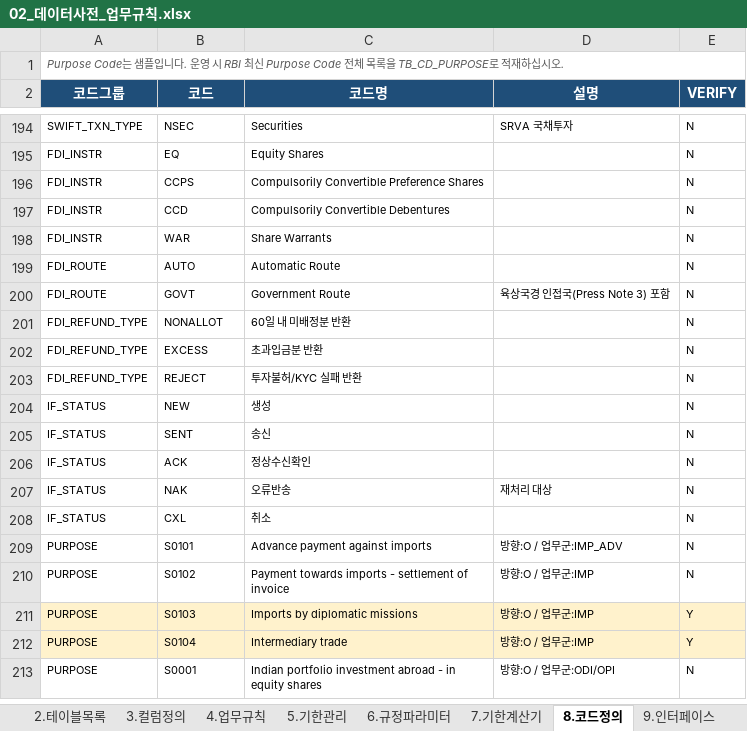
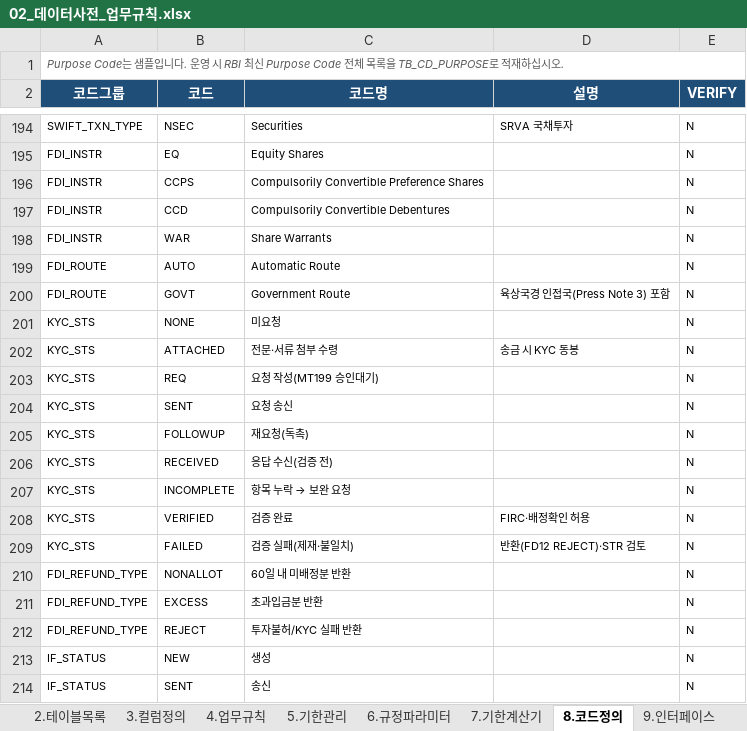
Before and after one commit to bellrubytiger-eng/Tradefinance, an Excel workbook: docs/02_데이터사전_업무규칙.xlsx, sheet 8.코드정의, drawn as a sheet; only a part is shown, gaps mark what is left out; the shorter side is filled out with more unchanged rows; values as stored, in another font and other column widths than the file's, no borders; charts and pictures not drawn; the diff names each change by its address in the sheet, - before the commit and + after, or states it on an @@ line.

```diff
--- a/docs/02_데이터사전_업무규칙.xlsx (sheet 8.코드정의)
+++ b/docs/02_데이터사전_업무규칙.xlsx (sheet 8.코드정의)
+row 201: KYC_STS | NONE | 미요청 |  | N
+row 202: KYC_STS | ATTACHED | 전문·서류 첨부 수령 | 송금 시 KYC 동봉 | N
+row 203: KYC_STS | REQ | 요청 작성(MT199 승인대기) |  | N
+row 204: KYC_STS | SENT | 요청 송신 |  | N
+row 205: KYC_STS | FOLLOWUP | 재요청(독촉) |  | N
+row 206: KYC_STS | RECEIVED | 응답 수신(검증 전) |  | N
+row 207: KYC_STS | INCOMPLETE | 항목 누락 → 보완 요청 |  | N
+row 208: KYC_STS | VERIFIED | 검증 완료 | FIRC·배정확인 허용 | N
+row 209: KYC_STS | FAILED | 검증 실패(제재·불일치) | 반환(FD12 REJECT)·STR 검토 | N
```
Also changed, not shown: sheet 3.컬럼정의, sheet 4.업무규칙, sheet 6.규정파라미터, sheet 14.SWIFT카탈로그, sheet 5.기한관리, sheet 13.FDI화면가이드, 4 more sheets, formulas that keep their value, 11 other files.
